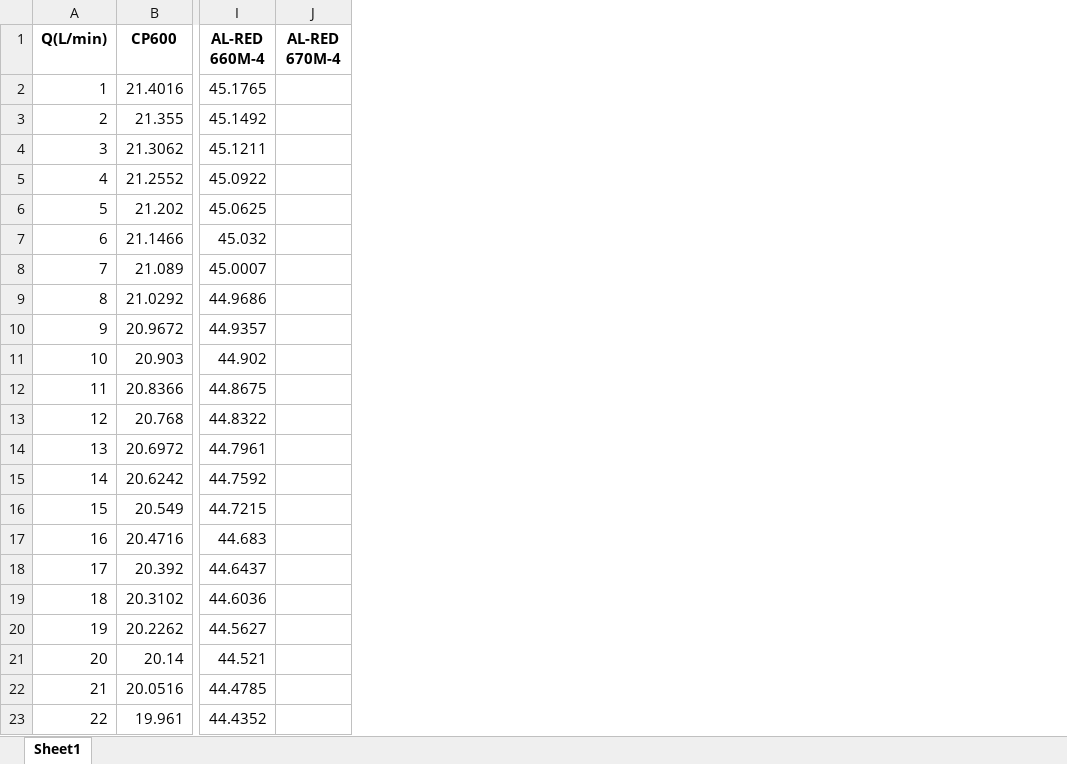
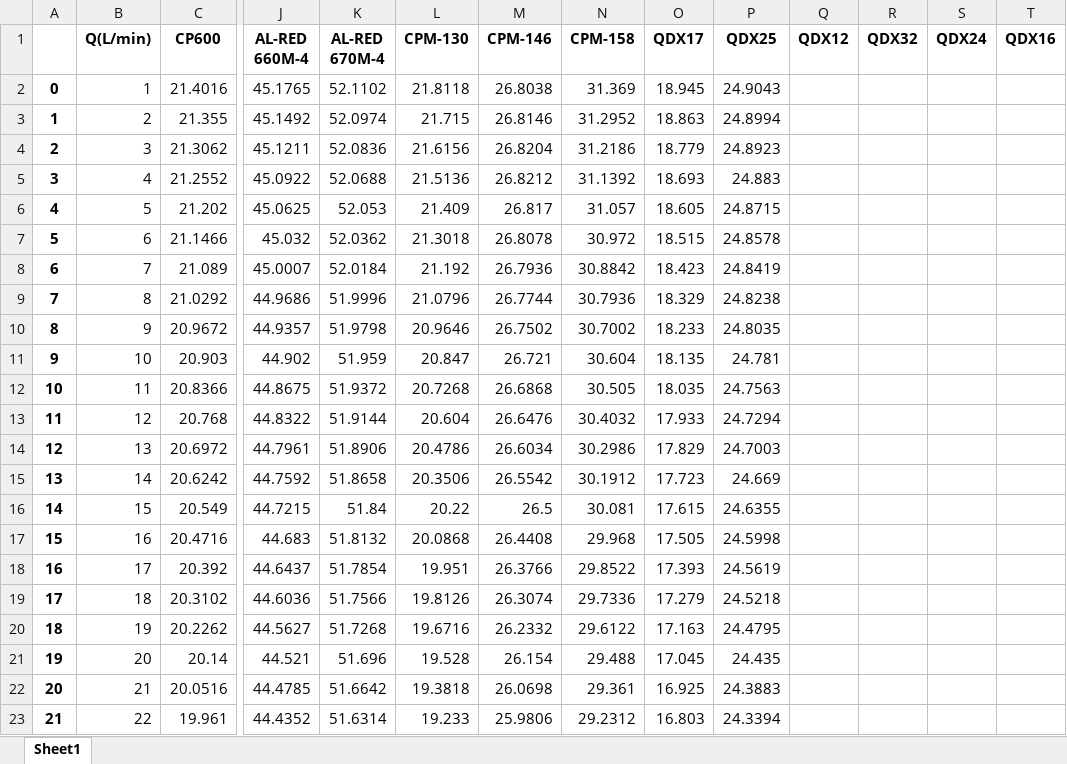
Before and after one commit to gerardofindero/KoboaPDF, an Excel workbook: curBom.xlsx, sheet Sheet1, drawn as a sheet; only a part is shown, gaps mark what is left out; values as stored, in another font and other column widths than the file's, no borders; addresses are those after the commit; the diff covers the shown part only; the diff names each change by its address in the sheet, - before the commit and + after, or states it on an @@ line.

```diff
--- a/curBom.xlsx (sheet Sheet1)
+++ b/curBom.xlsx (sheet Sheet1)
+column A, rows 2-23: 0 | 1 | 2 | 3 | 4 | 5 | 6 | 7 | 8 | 9 | 10 | 11 | 12 | 13 | 14 | 15 | 16 | 17 | 18 | 19 | 20 | 21
+column L (CPM-130), rows 2-23: 21.8118 | 21.715 | 21.6156 | 21.5136 | 21.409 | 21.3018 | 21.192 | 21.0796 | 20.9646 | 20.847 | 20.7268 | 20.604 | 20.4786 | 20.3506 | 20.22 | 20.0868 | 19.951 | 19.8126 | 19.6716 | 19.528 | 19.3818 | 19.233
+column M (CPM-146), rows 2-23: 26.8038 | 26.8146 | 26.8204 | 26.8212 | 26.817 | 26.8078 | 26.7936 | 26.7744 | 26.7502 | 26.721 | 26.6868 | 26.6476 | 26.6034 | 26.5542 | 26.5 | 26.4408 | 26.3766 | 26.3074 | 26.2332 | 26.154 | 26.0698 | 25.9806
+column N (CPM-158), rows 2-23: 31.369 | 31.2952 | 31.2186 | 31.1392 | 31.057 | 30.972 | 30.8842 | 30.7936 | 30.7002 | 30.604 | 30.505 | 30.4032 | 30.2986 | 30.1912 | 30.081 | 29.968 | 29.8522 | 29.7336 | 29.6122 | 29.488 | 29.361 | 29.2312
+column O (QDX17), rows 2-23: 18.945 | 18.863 | 18.779 | 18.693 | 18.605 | 18.515 | 18.423 | 18.329 | 18.233 | 18.135 | 18.035 | 17.933 | 17.829 | 17.723 | 17.615 | 17.505 | 17.393 | 17.279 | 17.163 | 17.045 | 16.925 | 16.803
+column P (QDX25), rows 2-23: 24.9043 | 24.8994 | 24.8923 | 24.883 | 24.8715 | 24.8578 | 24.8419 | 24.8238 | 24.8035 | 24.781 | 24.7563 | 24.7294 | 24.7003 | 24.669 | 24.6355 | 24.5998 | 24.5619 | 24.5218 | 24.4795 | 24.435 | 24.3883 | 24.3394
+column Q (QDX12), empty
+column R (QDX32), empty
+column S (QDX24), empty
+column T (QDX16), empty
-K2 (AL-RED 670M-4): (empty)
+K2 (AL-RED 670M-4): 52.1102
-K3 (AL-RED 670M-4): (empty)
+K3 (AL-RED 670M-4): 52.0974
-K4 (AL-RED 670M-4): (empty)
+K4 (AL-RED 670M-4): 52.0836
-K5 (AL-RED 670M-4): (empty)
+K5 (AL-RED 670M-4): 52.0688
-K6 (AL-RED 670M-4): (empty)
+K6 (AL-RED 670M-4): 52.053
-K7 (AL-RED 670M-4): (empty)
+K7 (AL-RED 670M-4): 52.0362
-K8 (AL-RED 670M-4): (empty)
+K8 (AL-RED 670M-4): 52.0184
-K9 (AL-RED 670M-4): (empty)
+K9 (AL-RED 670M-4): 51.9996
-K10 (AL-RED 670M-4): (empty)
+K10 (AL-RED 670M-4): 51.9798
-K11 (AL-RED 670M-4): (empty)
+K11 (AL-RED 670M-4): 51.959
-K12 (AL-RED 670M-4): (empty)
+K12 (AL-RED 670M-4): 51.9372
-K13 (AL-RED 670M-4): (empty)
+K13 (AL-RED 670M-4): 51.9144
-K14 (AL-RED 670M-4): (empty)
+K14 (AL-RED 670M-4): 51.8906
-K15 (AL-RED 670M-4): (empty)
+K15 (AL-RED 670M-4): 51.8658
-K16 (AL-RED 670M-4): (empty)
+K16 (AL-RED 670M-4): 51.84
-K17 (AL-RED 670M-4): (empty)
+K17 (AL-RED 670M-4): 51.8132
-K18 (AL-RED 670M-4): (empty)
+K18 (AL-RED 670M-4): 51.7854
-K19 (AL-RED 670M-4): (empty)
+K19 (AL-RED 670M-4): 51.7566
-K20 (AL-RED 670M-4): (empty)
+K20 (AL-RED 670M-4): 51.7268
-K21 (AL-RED 670M-4): (empty)
+K21 (AL-RED 670M-4): 51.696
-K22 (AL-RED 670M-4): (empty)
+K22 (AL-RED 670M-4): 51.6642
-K23 (AL-RED 670M-4): (empty)
+K23 (AL-RED 670M-4): 51.6314
```
Also changed, not shown: 178 edited cells elsewhere in this sheet, 1 other file.
